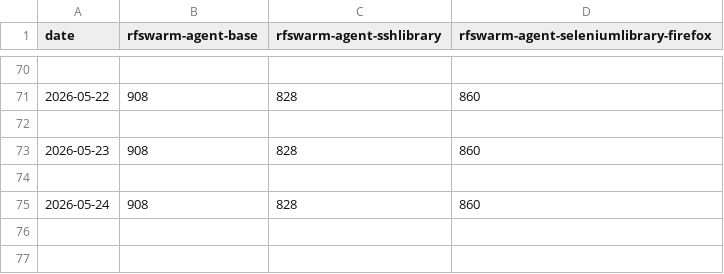
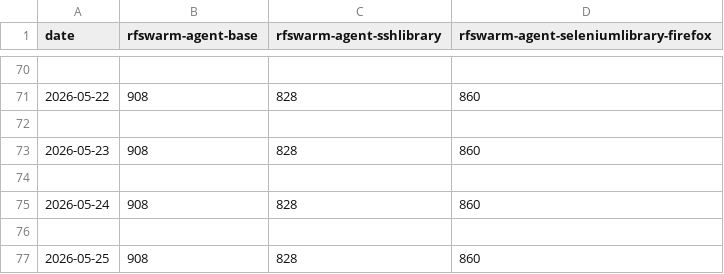
Before and after one commit to Esthenia-collaboration/rfswarm-docker, a CSV file: dockerhub-stats.csv, drawn as a sheet; only a part is shown, gaps mark what is left out.

```diff
--- a/dockerhub-stats.csv
+++ b/dockerhub-stats.csv
@@ -75 +75,3 @@ date,rfswarm-agent-base,rfswarm-agent-sshlibrary,rfswarm-agent-seleniumlibrary-f
 2026-05-24,908,828,860
+
+2026-05-25,908,828,860
```
